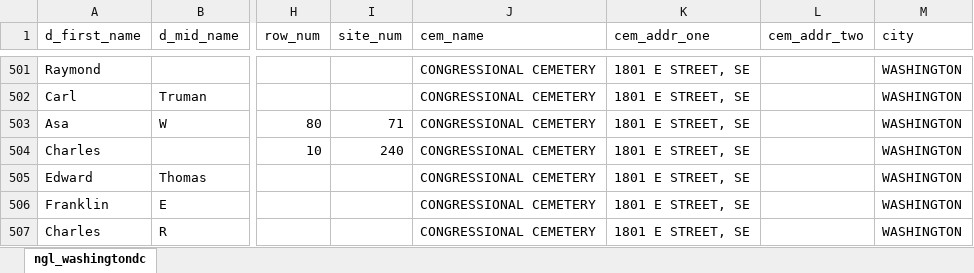
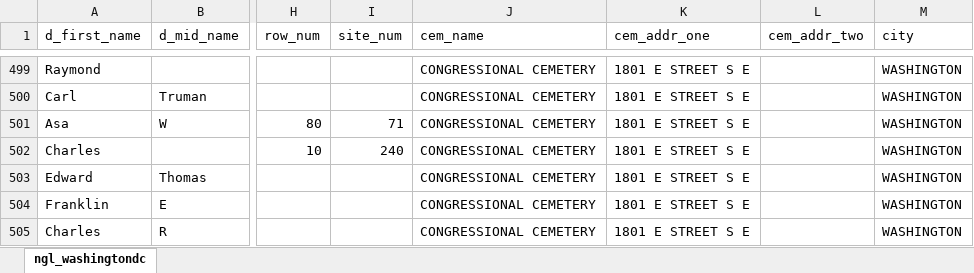
Before and after one commit to department-of-veterans-affairs/VA_Data_Assets_NCA, an Excel workbook: ngl_washingtondc.xlsx, sheet ngl_washingtondc, drawn as a sheet; only a part is shown, gaps mark what is left out; values as stored, in another font and other column widths than the file's, no borders; addresses are those after the commit; the diff covers the shown part only; the diff names each change by its address in the sheet, - before the commit and + after, or states it on an @@ line.

```diff
--- a/ngl_washingtondc.xlsx (sheet ngl_washingtondc)
+++ b/ngl_washingtondc.xlsx (sheet ngl_washingtondc)
-K499:K505 (cem_addr_one): 1801 E STREET, SE
+K499:K505 (cem_addr_one): 1801 E STREET S E
```
Also changed, not shown: 18 added rows, 6 removed rows, 351 moved rows and 39 edited cells elsewhere in this sheet, ngl_foreign_addresses.xlsx, 9 other files.
